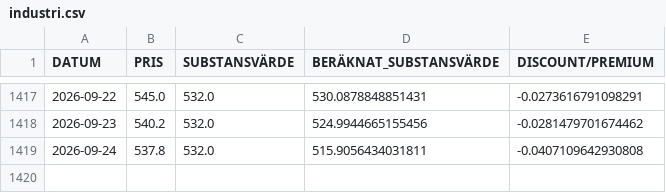
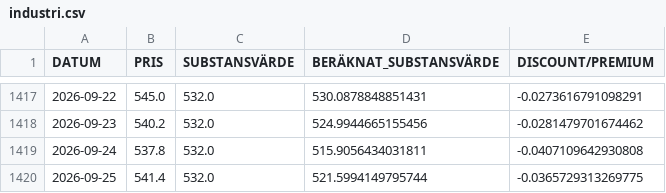
Before and after one commit to emni8523/omxs30, a CSV file: dataset/industri.csv, drawn as a sheet; only a part is shown, gaps mark what is left out.

```diff
--- a/dataset/industri.csv
+++ b/dataset/industri.csv
@@ -1419 +1419,2 @@ DATUM,PRIS,SUBSTANSVÄRDE,BERÄKNAT_SUBSTANSVÄRDE,DISCOUNT/PREMIUM
 2026-09-24,537.8,532.0,515.9056434031811,-0.0407109642930808
+2026-09-25,541.4,532.0,521.5994149795744,-0.0365729313269775
```
Also changed, not shown: dataset/investor.csv, dataset/latour.csv.
